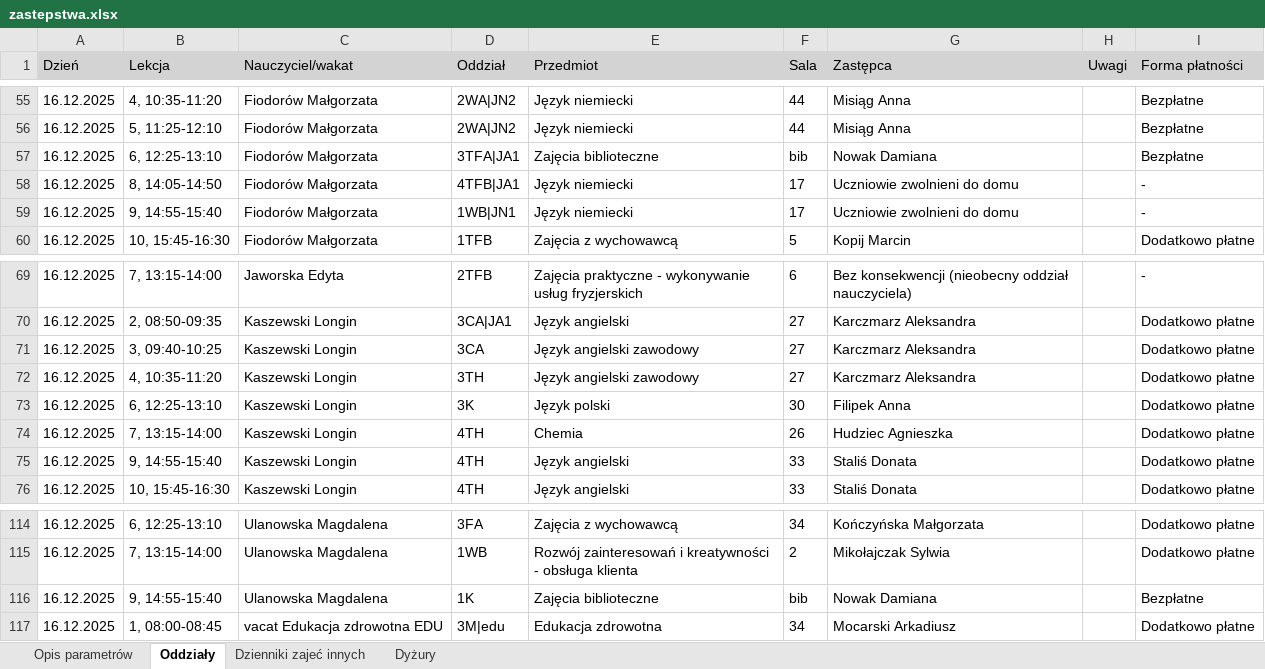
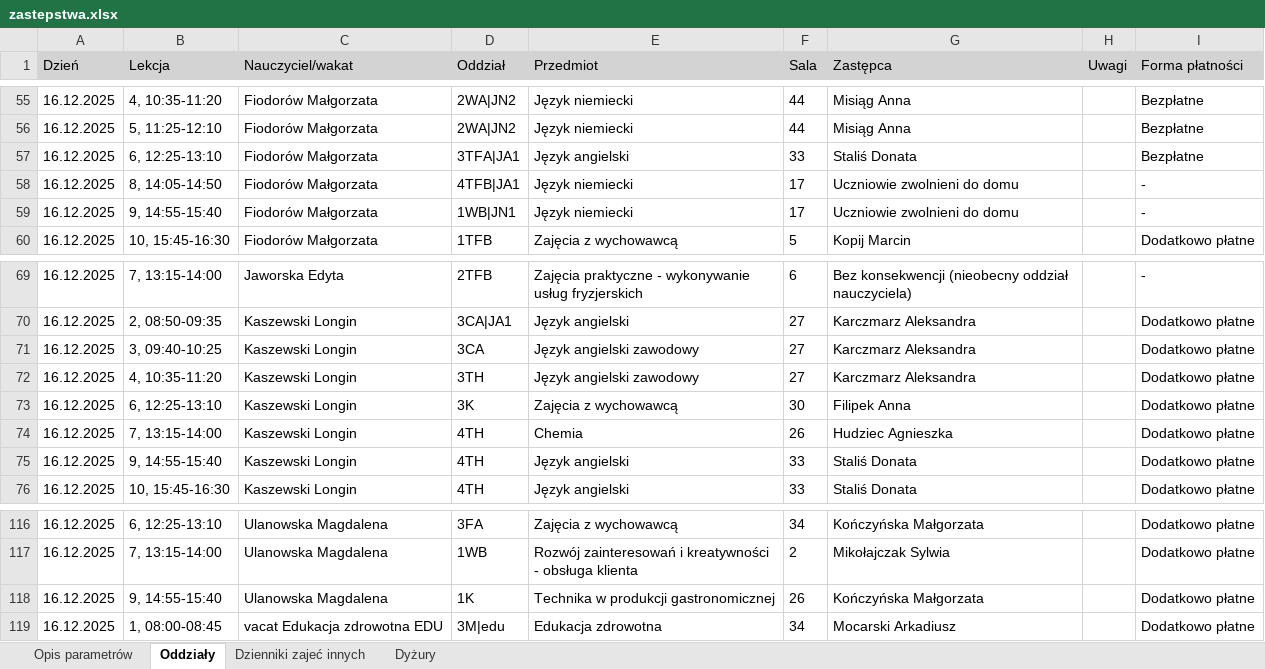
Before and after one commit to adeodatus11/zastepstwa, an Excel workbook: zastepstwa.xlsx, sheet Oddziały, drawn as a sheet; only a part is shown, gaps mark what is left out; values as stored, in another font and other column widths than the file's, no borders; addresses are those after the commit; the diff covers the shown part only; the diff names each change by its address in the sheet, - before the commit and + after, or states it on an @@ line.

```diff
--- a/zastepstwa.xlsx (sheet Oddziały)
+++ b/zastepstwa.xlsx (sheet Oddziały)
-E57 (Przedmiot): Zajęcia biblioteczne
+E57 (Przedmiot): Język angielski
-F57 (Sala): bib
+F57 (Sala): 33
-G57 (Zastępca): Nowak Damiana
+G57 (Zastępca): Staliś Donata
-E73 (Przedmiot): Język polski
+E73 (Przedmiot): Zajęcia z wychowawcą
-E118 (Przedmiot): Zajęcia biblioteczne
+E118 (Przedmiot): Technika w produkcji gastronomicznej
-F118 (Sala): bib
+F118 (Sala): 26
-G118 (Zastępca): Nowak Damiana
+G118 (Zastępca): Kończyńska Małgorzata
-I118 (Forma płatności): Bezpłatne
+I118 (Forma płatności): Dodatkowo płatne
```
Also changed, not shown: 8 added rows and 11 edited cells elsewhere in this sheet, sheet Dyżury, sheet Dzienniki zajeć innych, InformacjeOPrzeniesieniach.xlsx.
